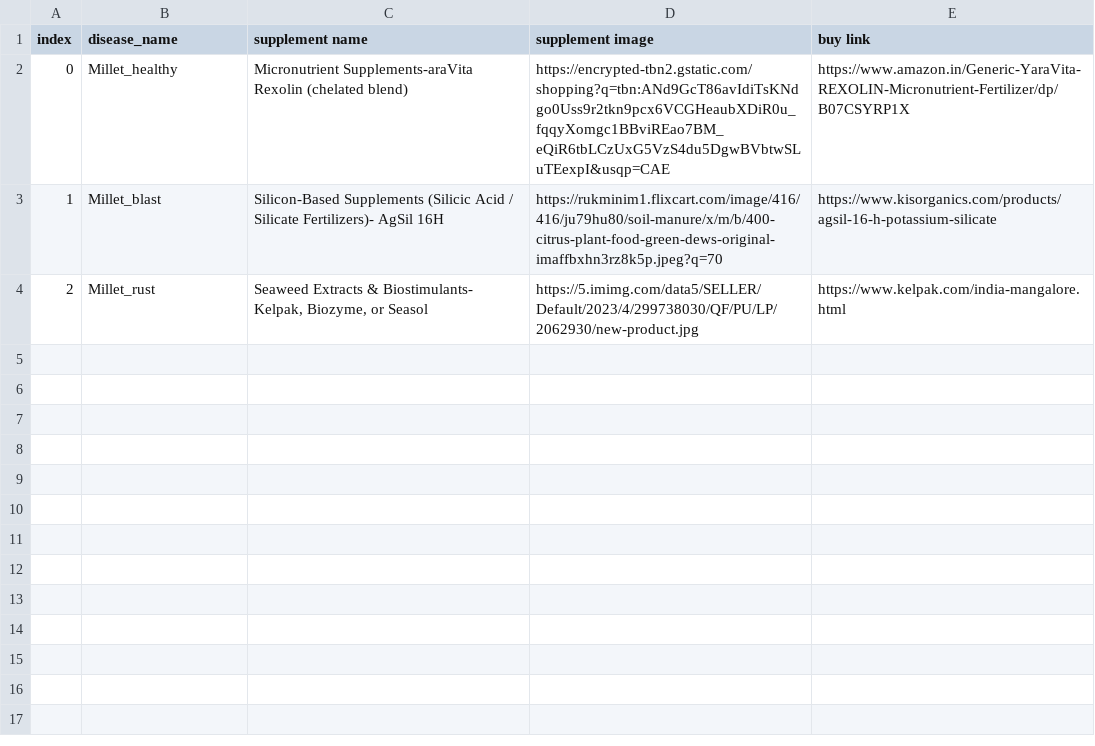
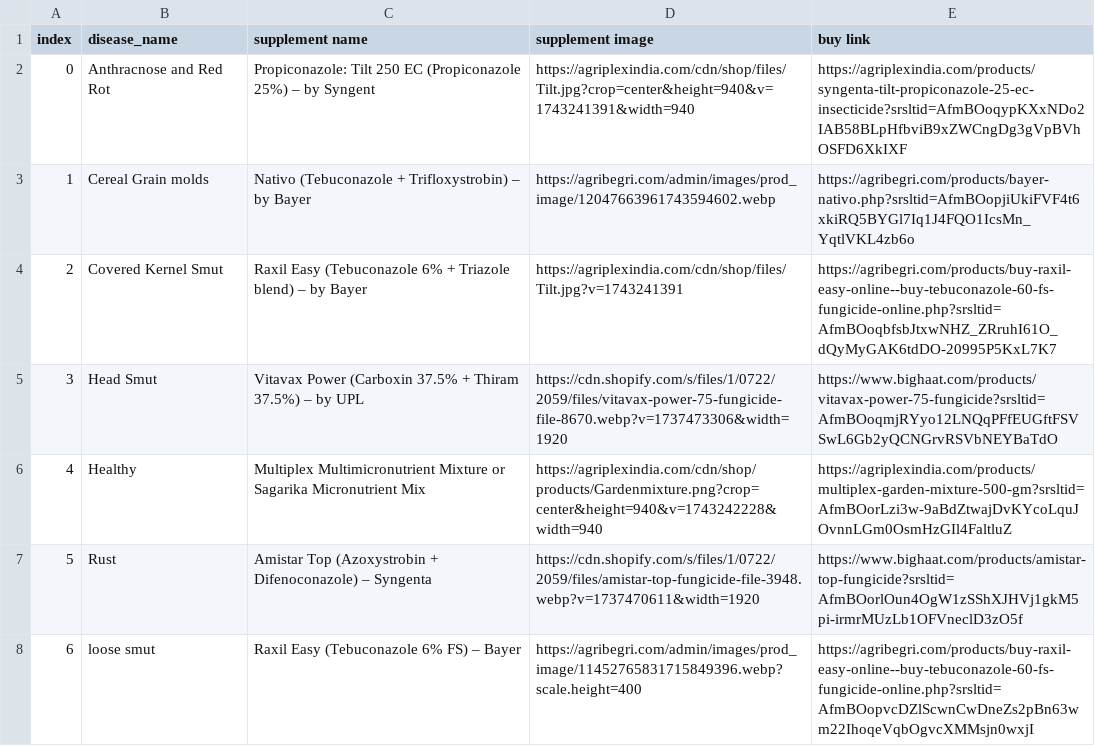
Before and after one commit to msujera0111/millet_disease, a CSV file: supplement_info.csv, drawn as a sheet.

```diff
--- a/supplement_info.csv
+++ b/supplement_info.csv
@@ -1,4 +1,8 @@
 index,disease_name,supplement name,supplement image,buy link
-0,Millet_healthy,Micronutrient Supplements-araVita Rexolin (chelated blend),https://encrypted-tbn2.gstatic.com/shopping?q=tbn:ANd9GcT86avIdiTsKNdgo0Uss9r2tkn9pcx6VCGHeaubXDiR0u_fqqyXomgc1BBviREao7BM_eQiR6tbLCzUxG5VzS4du5DgwBVbtwSLuTEexpI&usqp=CAE,https://www.amazon.in/Generic-YaraVita-REXOLIN-Micronutrient-Fertilizer/dp/B07CSYRP1X
-1,Millet_blast,Silicon-Based Supplements (Silicic Acid / Silicate Fertilizers)-   AgSil 16H,https://rukminim1.flixcart.com/image/416/416/ju79hu80/soil-manure/x/m/b/400-citrus-plant-food-green-dews-original-imaffbxhn3rz8k5p.jpeg?q=70,https://www.kisorganics.com/products/agsil-16-h-potassium-silicate
-2,Millet_rust,"Seaweed Extracts & Biostimulants- Kelpak, Biozyme, or Seasol",https://5.imimg.com/data5/SELLER/Default/2023/4/299738030/QF/PU/LP/2062930/new-product.jpg,https://www.kelpak.com/india-mangalore.html
+0,Anthracnose and Red Rot,Propiconazole: Tilt 250 EC (Propiconazole 25%) – by Syngent,https://agriplexindia.com/cdn/shop/files/Tilt.jpg?crop=center&height=940&v=1743241391&width=940,https://agriplexindia.com/products/syngenta-tilt-propiconazole-25-ec-insecticide?srsltid=AfmBOoqypKXxNDo2IAB58BLpHfbviB9xZWCngDg3gVpBVhOSFD6XkIXF
+1,Cereal Grain molds,Nativo (Tebuconazole + Trifloxystrobin) – by Bayer,https://agribegri.com/admin/images/prod_image/12047663961743594602.webp,https://agribegri.com/products/bayer-nativo.php?srsltid=AfmBOopjiUkiFVF4t6xkiRQ5BYGl7Iq1J4FQO1IcsMn_YqtlVKL4zb6o
+2,Covered Kernel Smut,Raxil Easy (Tebuconazole 6% + Triazole blend) – by Bayer,https://agriplexindia.com/cdn/shop/files/Tilt.jpg?v=1743241391,https://agribegri.com/products/buy-raxil-easy-online--buy-tebuconazole-60-fs-fungicide-online.php?srsltid=AfmBOoqbfsbJtxwNHZ_ZRruhI61O_dQyMyGAK6tdDO-20995P5KxL7K7
+3,Head Smut,Vitavax Power (Carboxin 37.5% + Thiram 37.5%) – by UPL,https://cdn.shopify.com/s/files/1/0722/2059/files/vitavax-power-75-fungicide-file-8670.webp?v=1737473306&width=1920,https://www.bighaat.com/products/vitavax-power-75-fungicide?srsltid=AfmBOoqmjRYyo12LNQqPFfEUGftFSVSwL6Gb2yQCNGrvRSVbNEYBaTdO
+4,Healthy,Multiplex Multimicronutrient Mixture or Sagarika Micronutrient Mix,https://agriplexindia.com/cdn/shop/products/Gardenmixture.png?crop=center&height=940&v=1743242228&width=940,https://agriplexindia.com/products/multiplex-garden-mixture-500-gm?srsltid=AfmBOorLzi3w-9aBdZtwajDvKYcoLquJOvnnLGm0OsmHzGIl4FaltluZ
+5,Rust,Amistar Top (Azoxystrobin + Difenoconazole) – Syngenta,https://cdn.shopify.com/s/files/1/0722/2059/files/amistar-top-fungicide-file-3948.webp?v=1737470611&width=1920,https://www.bighaat.com/products/amistar-top-fungicide?srsltid=AfmBOorlOun4OgW1zSShXJHVj1gkM5pi-irmrMUzLb1OFVneclD3zO5f
+6,loose smut,Raxil Easy (Tebuconazole 6% FS) – Bayer,https://agribegri.com/admin/images/prod_image/11452765831715849396.webp?scale.height=400,https://agribegri.com/products/buy-raxil-easy-online--buy-tebuconazole-60-fs-fungicide-online.php?srsltid=AfmBOopvcDZlScwnCwDneZs2pBn63wm22IhoqeVqbOgvcXMMsjn0wxjI
```
Also changed, not shown: disease_info.csv, 2 other files.
